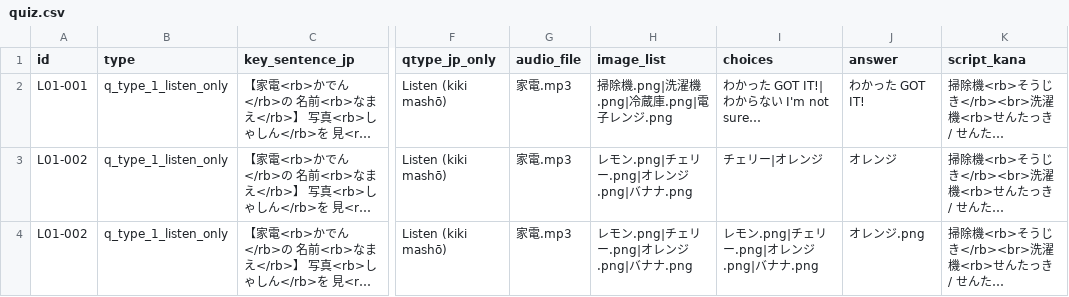
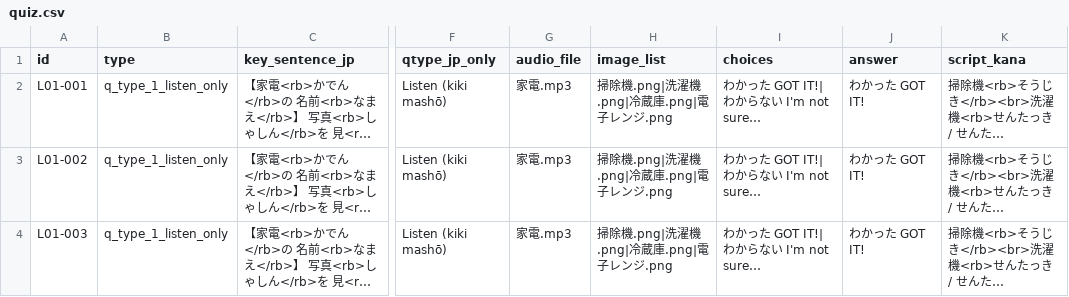
Before and after one commit to KatsuDon2x/JLPT_quiz, a CSV file: data/quiz.csv, drawn as a sheet; only a part is shown, gaps mark what is left out; long unchanged cells end in …; the diff names each change by its address in the sheet, - before the commit and + after, or states it on an @@ line.

Commit message:
Add files via upload

```diff
--- a/data/quiz.csv
+++ b/data/quiz.csv
-H3:H4 (image_list): レモン.png|チェリー.png|オレンジ.png|バナナ.png
+H3:H4 (image_list): 掃除機.png|洗濯機.png|冷蔵庫.png|電子レンジ.png
-I3 (choices): チェリー|オレンジ
+I3 (choices): わかった GOT IT!|わからない I'm not sure…
-J3 (answer): オレンジ
+J3 (answer): わかった GOT IT!
-A4 (id): L01-002
+A4 (id): L01-003
-I4 (choices): レモン.png|チェリー.png|オレンジ.png|バナナ.png
+I4 (choices): わかった GOT IT!|わからない I'm not sure…
-J4 (answer): オレンジ.png
+J4 (answer): わかった GOT IT!
```
